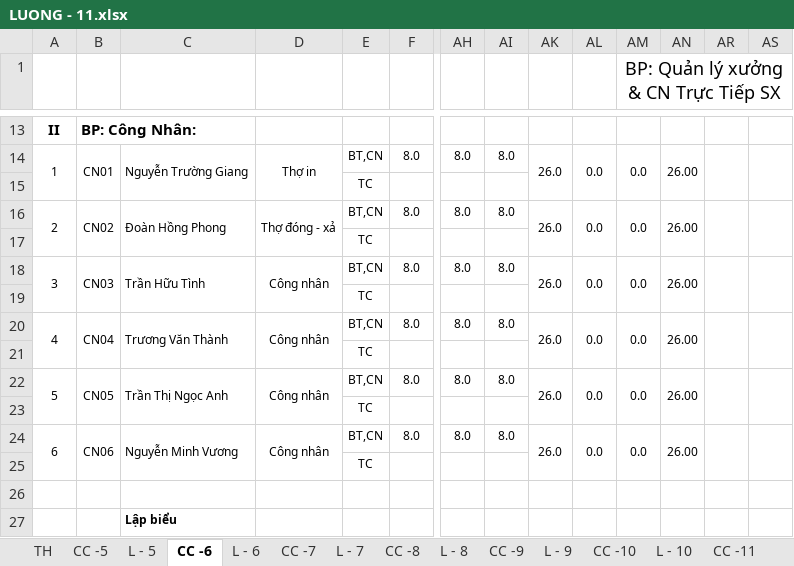
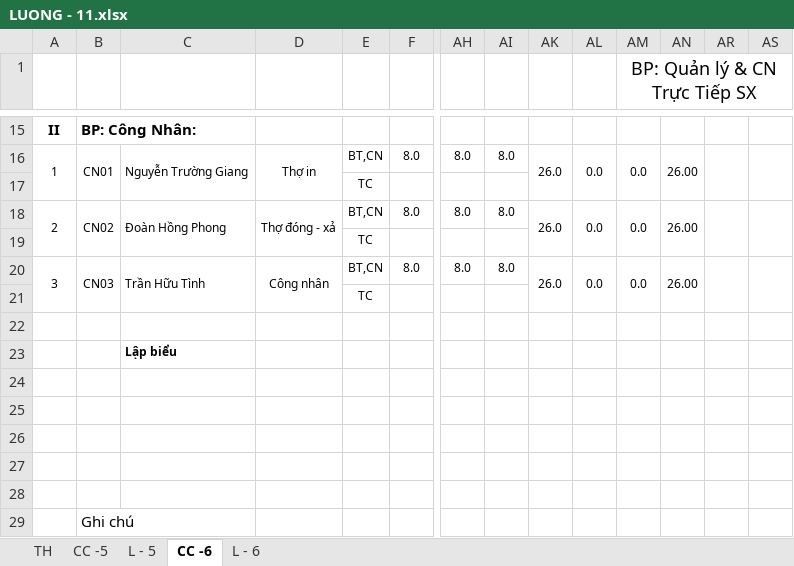
Before and after one commit to vuphuong11/KIM-DUNG-PHAT, an Excel workbook: SO SACH/2011/LUONG - 11.xlsx, sheet CC -6, drawn as a sheet; only a part is shown, gaps mark what is left out; the shorter side is filled out with more unchanged rows; values as stored, in another font and other column widths than the file's, no borders; conditional formats not drawn; removed rows and columns are numbered as before the commit, all else as after; rows hold the shown columns only; the diff covers the shown part only; the diff names each change by its address in the sheet, - before the commit and + after, or states it on an @@ line.

```diff
--- a/SO SACH/2011/LUONG - 11.xlsx (sheet CC -6)
+++ b/SO SACH/2011/LUONG - 11.xlsx (sheet CC -6)
-sheet tab: CC -7
-sheet tab: L - 7
-sheet tab: CC -8
-sheet tab: L - 8
-sheet tab: CC -9
-sheet tab: L - 9
-sheet tab: CC -10
-sheet tab: L - 10
-sheet tab: CC -11
-AM1: BP: Quản lý xưởng & CN Trực Tiếp SX
+AM1: BP: Quản lý & CN Trực Tiếp SX
-A18:A19 merged
+A20:A21 merged
-B18:B19 merged
+B20:B21 merged
-C18:C19 merged
+C20:C21 merged
-D18:D19 merged
+D20:D21 merged
-AK18:AK19 merged
+AK20:AK21 merged
-AL18:AL19 merged
+AL20:AL21 merged
-AM18:AM19 merged
+AM20:AM21 merged
-AN18:AN19 merged
+AN20:AN21 merged
-AR18:AR19 merged
+AR20:AR21 merged
-AS18:AS19 merged
+AS20:AS21 merged
@@ row 19 moved to row 12: TC @@
-row 20: 4 | CN04 | Trương Văn Thành | Công nhân | BT,CN | 8.0 | 8.0 | 8.0 | 26.0 | 0.0 | 0.0 | 26.00
-row 21:  |  |  |  | TC
-row 22: 5 | CN05 | Trần Thị Ngọc Anh | Công nhân | BT,CN | 8.0 | 8.0 | 8.0 | 26.0 | 0.0 | 0.0 | 26.00
-row 23:  |  |  |  | TC
-row 24: 6 | CN06 | Nguyễn Minh Vương | Công nhân | BT,CN | 8.0 | 8.0 | 8.0 | 26.0 | 0.0 | 0.0 | 26.00
```
Also changed, not shown: 1 added row, 1 edited cell and merged cells elsewhere in this sheet, sheet L - 6, sheet CC -5, sheet L - 5, sheet TH, other sheet tabs, formulas that keep their value, 1 other file.
